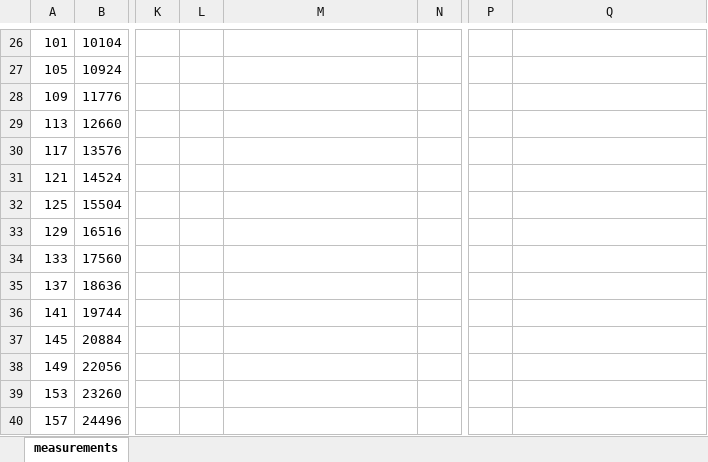
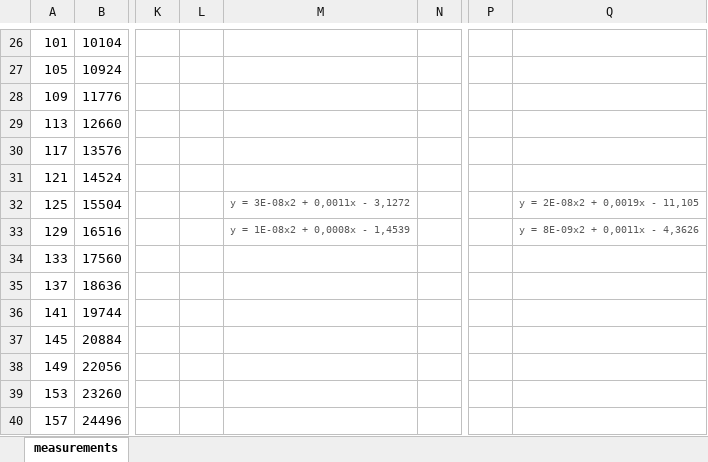
Before and after one commit to Fck-r-sns/Dijkstra-vs-AStar, an Excel workbook: measurements.xlsx, sheet measurements, drawn as a sheet; only a part is shown, gaps mark what is left out; values as stored, in another font and other column widths than the file's, no borders; charts and pictures not drawn; the diff names each change by its address in the sheet, - before the commit and + after, or states it on an @@ line.

```diff
--- a/measurements.xlsx (sheet measurements)
+++ b/measurements.xlsx (sheet measurements)
-M32: (empty)
+M32: y = 3E-08x2 + 0,0011x - 3,1272
-Q32: (empty)
+Q32: y = 2E-08x2 + 0,0019x - 11,105
-M33: (empty)
+M33: y = 1E-08x2 + 0,0008x - 1,4539
-Q33: (empty)
+Q33: y = 8E-09x2 + 0,0011x - 4,3626
```
Also changed, not shown: charts or pictures, 1 other file.
